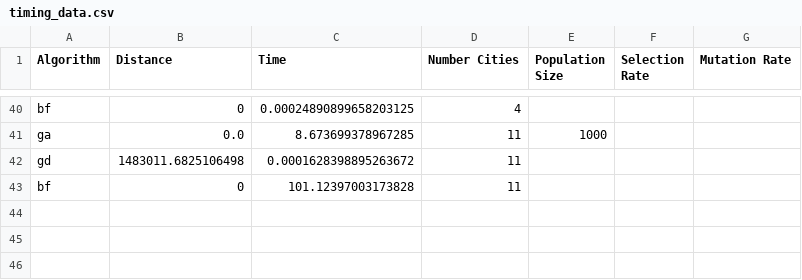
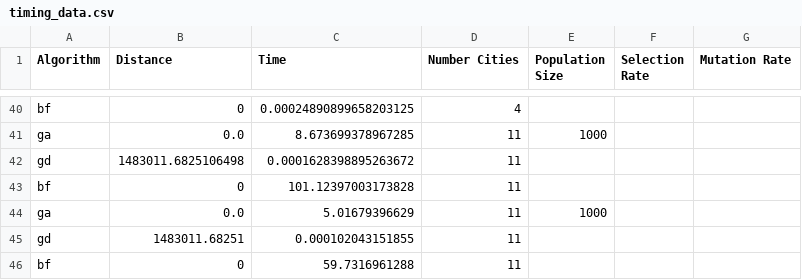
Before and after one commit to marvins/Code_Sandbox, a CSV file: machine-learning/genetic-algorithms/tsp/timing_data.csv, drawn as a sheet; only a part is shown, gaps mark what is left out.

```diff
--- a/machine-learning/genetic-algorithms/tsp/timing_data.csv
+++ b/machine-learning/genetic-algorithms/tsp/timing_data.csv
@@ -43 +43,4 @@ gd,1483011.6825106498,0.0001628398895263672,11
 bf,0,101.12397003173828,11
+ga,0.0,5.01679396629,11,1000
+gd,1483011.68251,0.000102043151855,11
+bf,0,59.7316961288,11
```
Also changed, not shown: 6 other files.
